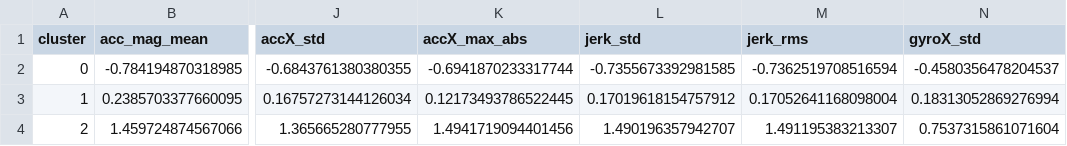
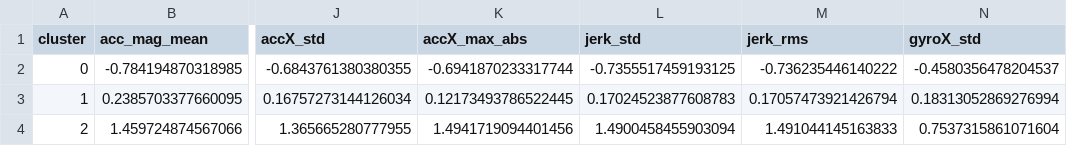
Before and after one commit to salar9271/fleet-insights, a CSV file: reports/cluster_profile_k3.csv, drawn as a sheet; only a part is shown, gaps mark what is left out; the diff names each change by its address in the sheet, - before the commit and + after, or states it on an @@ line.

```diff
--- a/reports/cluster_profile_k3.csv
+++ b/reports/cluster_profile_k3.csv
-L2 (jerk_std): -0.7355673392981585
+L2 (jerk_std): -0.7355517459193125
-M2 (jerk_rms): -0.7362519708516594
+M2 (jerk_rms): -0.736235446140222
-L3 (jerk_std): 0.17019618154757912
+L3 (jerk_std): 0.17024523877608783
-M3 (jerk_rms): 0.17052641168098004
+M3 (jerk_rms): 0.17057473921426794
-L4 (jerk_std): 1.490196357942707
+L4 (jerk_std): 1.4900458455903094
-M4 (jerk_rms): 1.491195383213307
+M4 (jerk_rms): 1.491044145163833
```
Also changed, not shown: reports/cluster_profile.csv, reports/feature_separation_by_class.csv, 12 other files.
